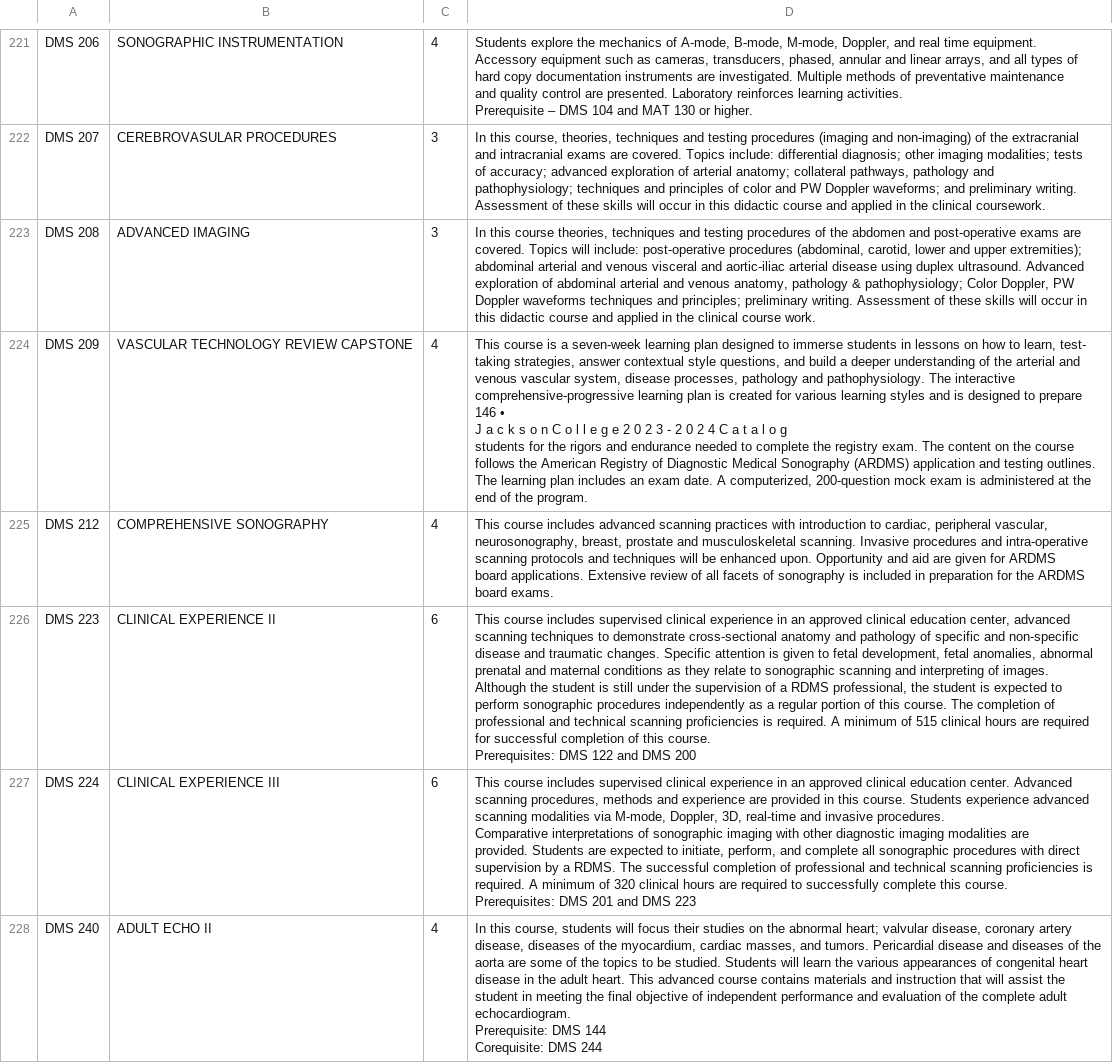
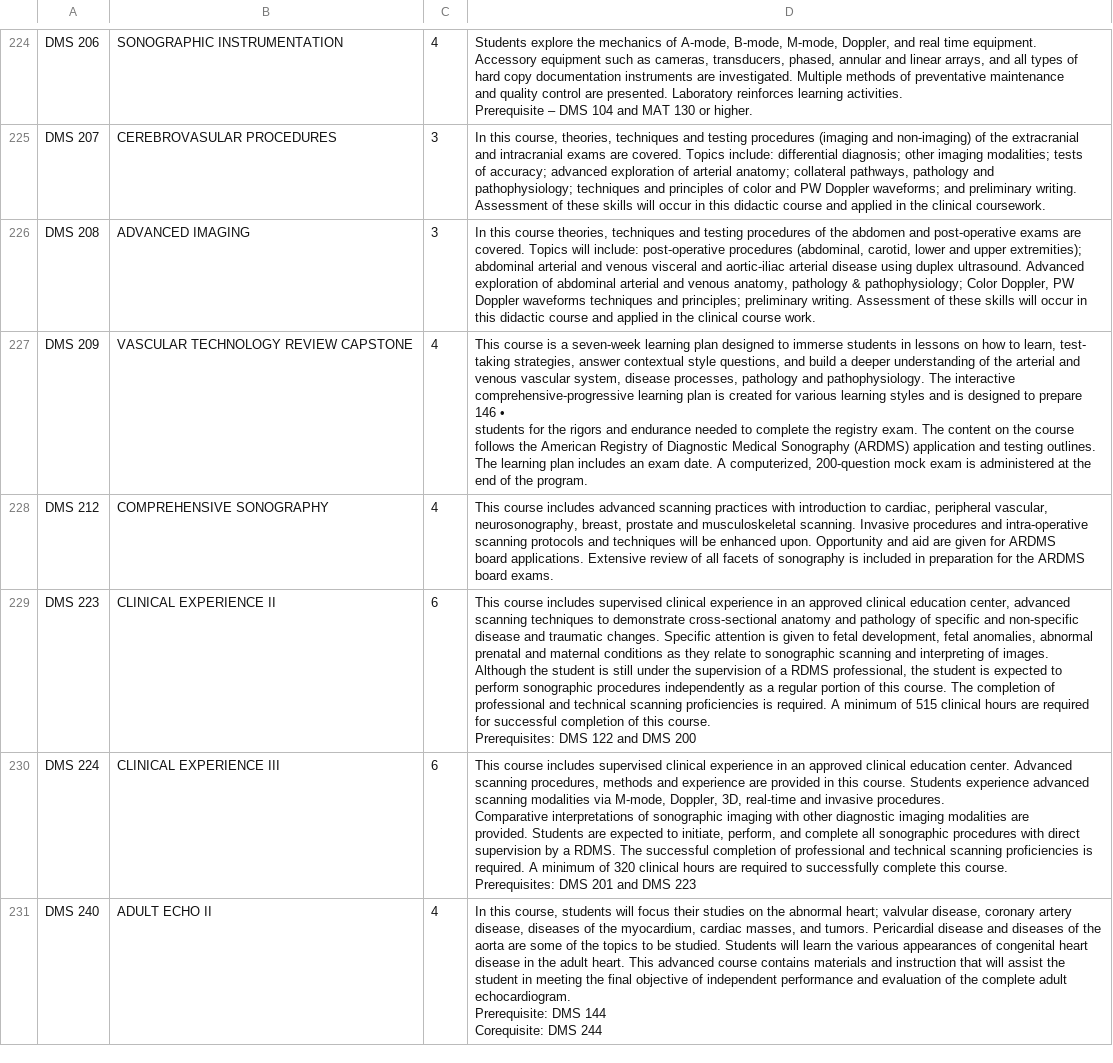
Before and after one commit to EL-Gazoly/Extract-From-PDF, a CSV file: scripts/JACKSON COLLEGE/jackson-college.csv, drawn as a sheet; only a part is shown, gaps mark what is left out; the diff covers the shown part only.

```diff
--- a/scripts/JACKSON COLLEGE/jackson-college.csv
+++ b/scripts/JACKSON COLLEGE/jackson-college.csv
@@ -1647,15 +1672,15 @@ Doppler waveforms techniques and principles; preliminary writing. Assessment of
 this didactic course and applied in the clinical course work.    "
-DMS 209,VASCULAR TECHNOLOGY REVIEW CAPSTONE,4,"
-This course is a seven-week learning plan designed to immerse students in lessons on how to learn, test-
-taking strategies, answer contextual style questions, and build a deeper understanding of the arterial and
-venous vascular system, disease processes, pathology and pathophysiology. The interactive
-comprehensive-progressive learning plan is created for various learning styles and is designed to prepare
-146  •
-J a c k s o n  C o l l e g e  2 0 2 3  -  2 0 2 4  C a t a l o g
-
-students for the rigors and endurance needed to complete the registry exam. The content on the course
-follows the American Registry of Diagnostic Medical Sonography (ARDMS) application and testing outlines.
-The learning plan includes an exam date. A computerized, 200-question mock exam is administered at the
-end of the program.
- "
+DMS 209,VASCULAR TECHNOLOGY REVIEW CAPSTONE,4,"
+This course is a seven-week learning plan designed to immerse students in lessons on how to learn, test-
+taking strategies, answer contextual style questions, and build a deeper understanding of the arterial and
+venous vascular system, disease processes, pathology and pathophysiology. The interactive
+comprehensive-progressive learning plan is created for various learning styles and is designed to prepare
+146  •
+
+
+students for the rigors and endurance needed to complete the registry exam. The content on the course
+follows the American Registry of Diagnostic Medical Sonography (ARDMS) application and testing outlines.
+The learning plan includes an exam date. A computerized, 200-question mock exam is administered at the
+end of the program.
+ "
 DMS 212,COMPREHENSIVE SONOGRAPHY,4,"
```
Also changed, not shown: 9 added rows, 1 removed row and 75 edited cells elsewhere in this file, 1 other file.
